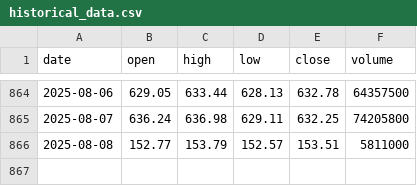
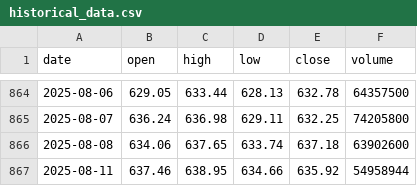
Before and after one commit to LukeGSW/AnalisiCiclica-XRP-USD, a CSV file: data/historical_data.csv, drawn as a sheet; only a part is shown, gaps mark what is left out.

```diff
--- a/data/historical_data.csv
+++ b/data/historical_data.csv
@@ -865,2 +865,3 @@ date,open,high,low,close,volume
 2025-08-07,636.24,636.98,629.11,632.25,74205800
-2025-08-08,152.77,153.79,152.57,153.51,5811000
+2025-08-08,634.06,637.65,633.74,637.18,63902600
+2025-08-11,637.46,638.95,634.66,635.92,54958944
```
Also changed, not shown: data/signals.csv, 3 other files.
